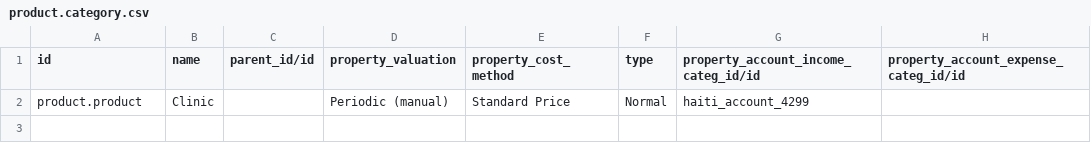
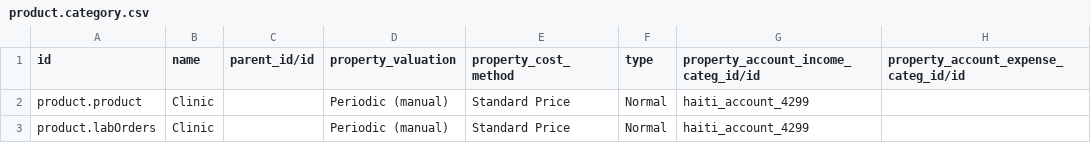
Before and after one commit to reagan-meant/odoo-config-haiti, a CSV file: configuration/product_category/product.category.csv, drawn as a sheet; the diff names each change by its address in the sheet, - before the commit and + after, or states it on an @@ line.

Commit message:
Added lab test prices

```diff
--- a/configuration/product_category/product.category.csv
+++ b/configuration/product_category/product.category.csv
+row 3: product.labOrders | Clinic |  | Periodic (manual) | Standard Price | Normal | haiti_account_4299
```
Also changed, not shown: 1 other file.
